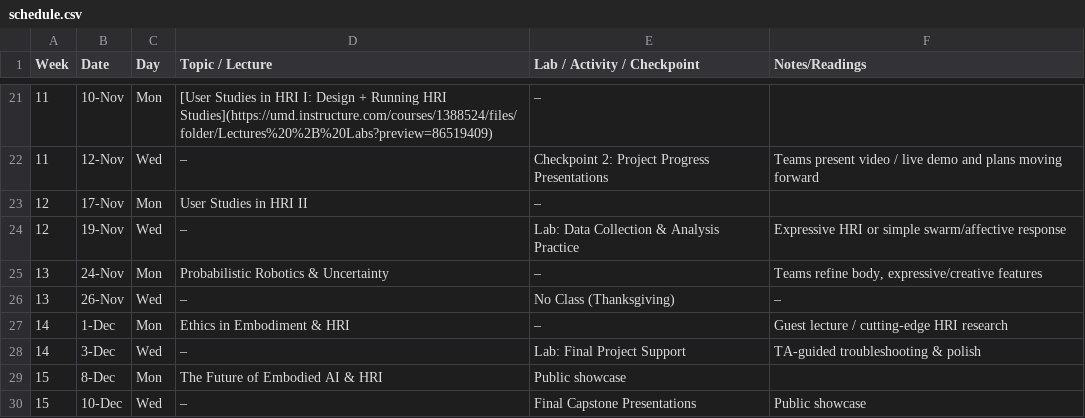
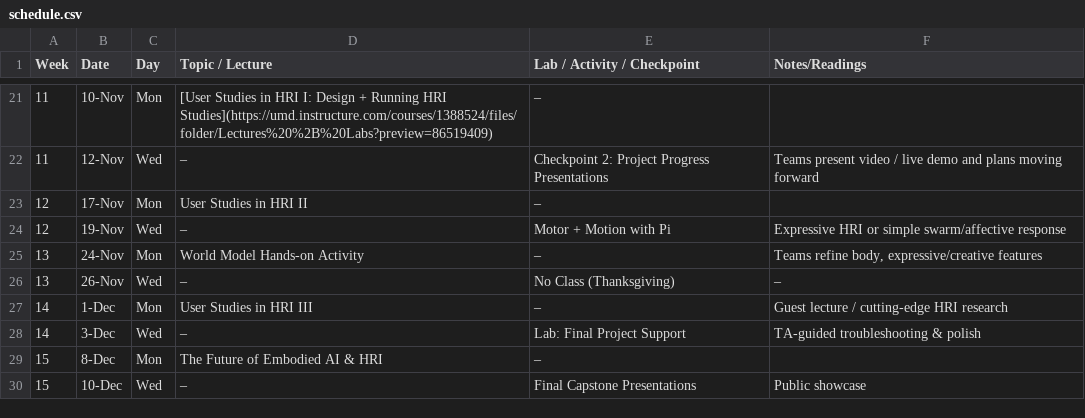
Before and after one commit to billynew/CMSC498J, a CSV file: _data/schedule.csv, drawn as a sheet; only a part is shown, gaps mark what is left out.

Commit message:
update

```diff
--- a/_data/schedule.csv
+++ b/_data/schedule.csv
@@ -23,8 +23,8 @@ Week,Date,Day,Topic / Lecture,Lab / Activity / Checkpoint,Notes/Readings
 12,17-Nov,Mon,User Studies in HRI II,–,
-12,19-Nov,Wed,–,Lab: Data Collection & Analysis Practice,Expressive HRI or simple swarm/affective response
-13,24-Nov,Mon,Probabilistic Robotics & Uncertainty,–,"Teams refine body, expressive/creative features"
+12,19-Nov,Wed,–,Motor + Motion with Pi,Expressive HRI or simple swarm/affective response
+13,24-Nov,Mon,World Model Hands-on Activity,–,"Teams refine body, expressive/creative features"
 13,26-Nov,Wed,–,No Class (Thanksgiving),–
-14,1-Dec,Mon,Ethics in Embodiment & HRI,–,Guest lecture / cutting-edge HRI research
+14,1-Dec,Mon,User Studies in HRI III,–,Guest lecture / cutting-edge HRI research
 14,3-Dec,Wed,–,Lab: Final Project Support,TA-guided troubleshooting & polish
-15,8-Dec,Mon,The Future of Embodied AI & HRI,Public showcase,
+15,8-Dec,Mon,The Future of Embodied AI & HRI,–,
 15,10-Dec,Wed,–,Final Capstone Presentations,Public showcase
```
